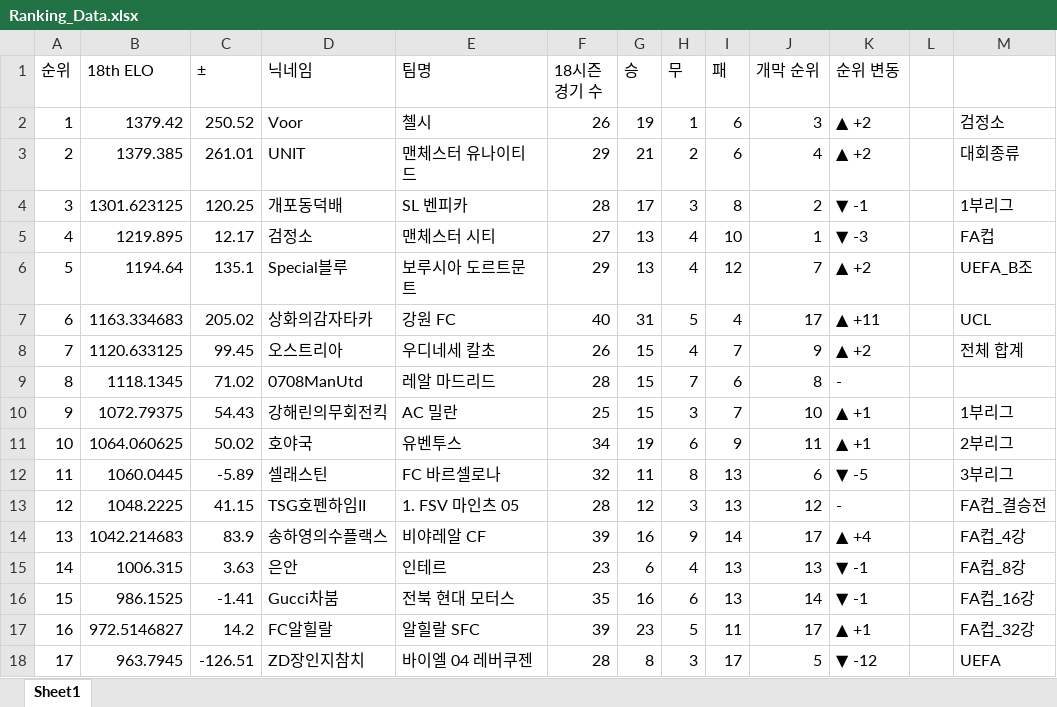
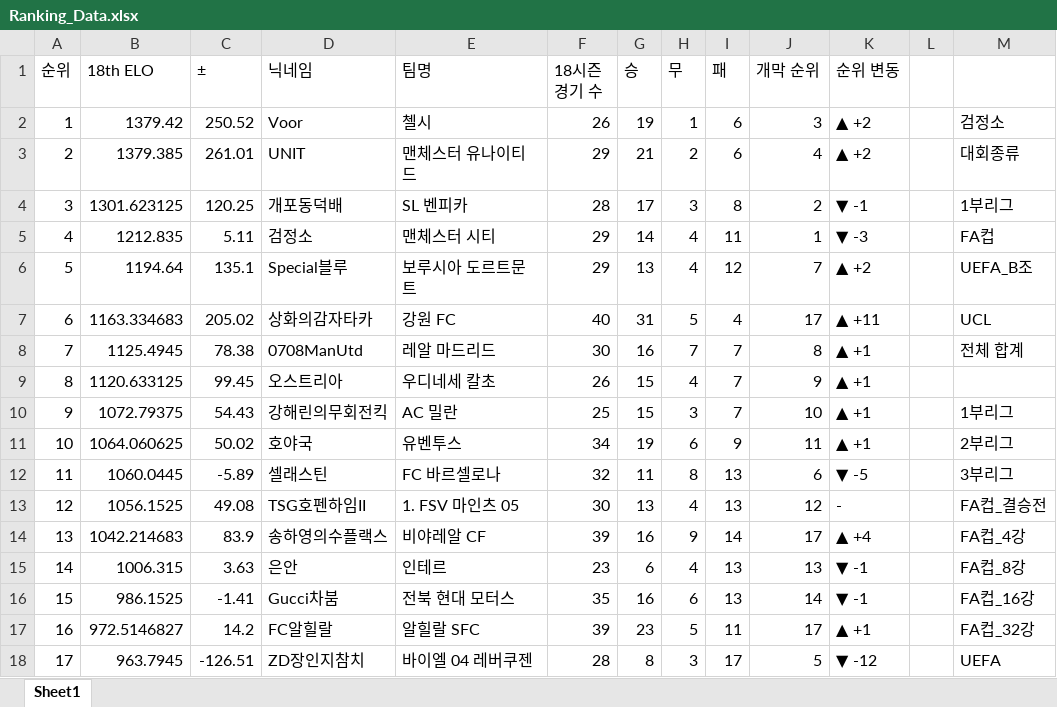
Before and after one commit to xldyxl/all-star-league, an Excel workbook: Ranking_Data.xlsx, sheet Sheet1, drawn as a sheet; only a part is shown; values as stored, in another font and other column widths than the file's, no borders; the diff covers the shown part only; the diff names each change by its address in the sheet, - before the commit and + after, or states it on an @@ line.

```diff
--- a/Ranking_Data.xlsx (sheet Sheet1)
+++ b/Ranking_Data.xlsx (sheet Sheet1)
-B5 (18th ELO): 1219.895
+B5 (18th ELO): 1212.835
-C5 (±): 12.17
+C5 (±): 5.11
-F5 (18시즌 경기 수): 27
+F5 (18시즌 경기 수): 29
-G5 (승): 13
+G5 (승): 14
-I5 (패): 10
+I5 (패): 11
-B8 (18th ELO): 1120.633125
+B8 (18th ELO): 1125.4945
-C8 (±): 99.45
+C8 (±): 78.38
-D8 (닉네임): 오스트리아
+D8 (닉네임): 0708ManUtd
-E8 (팀명): 우디네세 칼초
+E8 (팀명): 레알 마드리드
-F8 (18시즌 경기 수): 26
+F8 (18시즌 경기 수): 30
-G8 (승): 15
+G8 (승): 16
-H8 (무): 4
+H8 (무): 7
-J8 (개막 순위): 9
+J8 (개막 순위): 8
-K8 (순위 변동): ▲ +2
+K8 (순위 변동): ▲ +1
-B9 (18th ELO): 1118.1345
+B9 (18th ELO): 1120.633125
-C9 (±): 71.02
+C9 (±): 99.45
-D9 (닉네임): 0708ManUtd
+D9 (닉네임): 오스트리아
-E9 (팀명): 레알 마드리드
+E9 (팀명): 우디네세 칼초
-F9 (18시즌 경기 수): 28
+F9 (18시즌 경기 수): 26
-H9 (무): 7
+H9 (무): 4
-I9 (패): 6
+I9 (패): 7
-J9 (개막 순위): 8
+J9 (개막 순위): 9
-K9 (순위 변동): -
+K9 (순위 변동): ▲ +1
-B13 (18th ELO): 1048.2225
+B13 (18th ELO): 1056.1525
-C13 (±): 41.15
+C13 (±): 49.08
-F13 (18시즌 경기 수): 28
+F13 (18시즌 경기 수): 30
-G13 (승): 12
+G13 (승): 13
-H13 (무): 3
+H13 (무): 4
```
Also changed, not shown: 15 edited cells elsewhere in this sheet, API데이터_경기_득점_및_도움_기록.xlsx, 9 other files.
